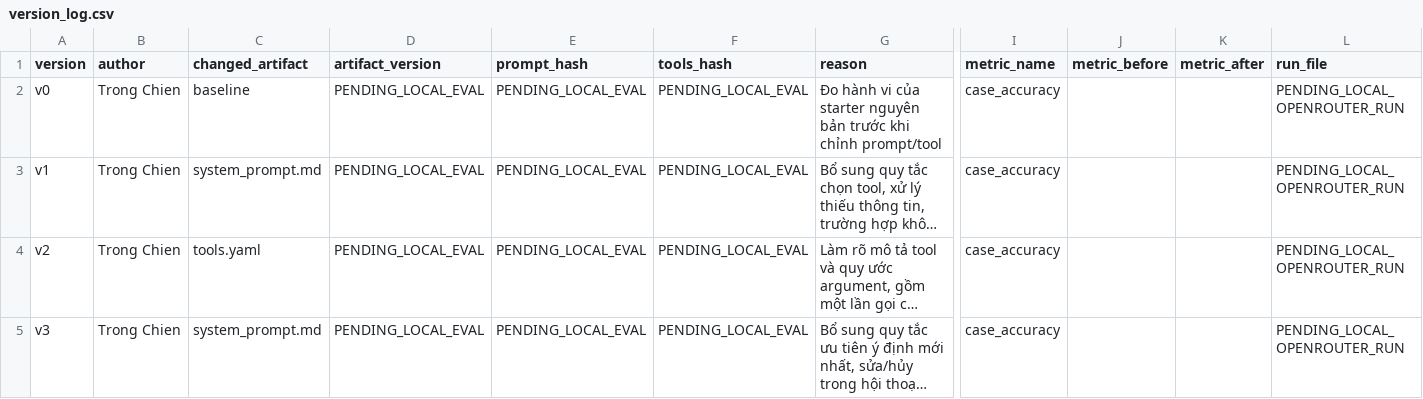
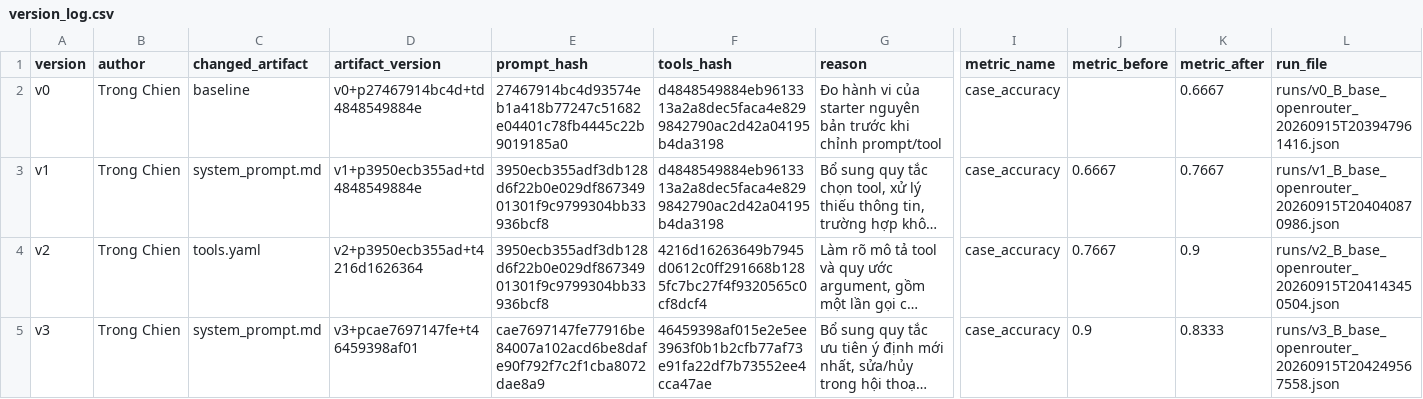
Before and after one commit to tiennl/K4-L3-DAY04-T040-PromptEngineeringToolCalling, a CSV file: starter_v0/artifacts/version_log.csv, drawn as a sheet; only a part is shown, gaps mark what is left out; long unchanged cells end in …; the diff names each change by its address in the sheet, - before the commit and + after, or states it on an @@ line.

```diff
--- a/starter_v0/artifacts/version_log.csv
+++ b/starter_v0/artifacts/version_log.csv
-D2 (artifact_version): PENDING_LOCAL_EVAL
+D2 (artifact_version): v0+p27467914bc4d+td4848549884e
-E2 (prompt_hash): PENDING_LOCAL_EVAL
+E2 (prompt_hash): 27467914bc4d93574eb1a418b77247c51682e04401c78fb4445c22b9019185a0
-F2:F3 (tools_hash): PENDING_LOCAL_EVAL
+F2:F3 (tools_hash): d4848549884eb9613313a2a8dec5faca4e8299842790ac2d42a04195b4da3198
-K2 (metric_after): (empty)
+K2 (metric_after): 0.6667
-L2 (run_file): PENDING_LOCAL_OPENROUTER_RUN
+L2 (run_file): runs/v0_B_base_openrouter_20260915T203947961416.json
-D3 (artifact_version): PENDING_LOCAL_EVAL
+D3 (artifact_version): v1+p3950ecb355ad+td4848549884e
-E3:E4 (prompt_hash): PENDING_LOCAL_EVAL
+E3:E4 (prompt_hash): 3950ecb355adf3db128d6f22b0e029df86734901301f9c9799304bb33936bcf8
-J3 (metric_before): (empty)
+J3 (metric_before): 0.6667
-K3 (metric_after): (empty)
+K3 (metric_after): 0.7667
-L3 (run_file): PENDING_LOCAL_OPENROUTER_RUN
+L3 (run_file): runs/v1_B_base_openrouter_20260915T204040870986.json
-D4 (artifact_version): PENDING_LOCAL_EVAL
+D4 (artifact_version): v2+p3950ecb355ad+t4216d1626364
-F4 (tools_hash): PENDING_LOCAL_EVAL
+F4 (tools_hash): 4216d16263649b7945d0612c0ff291668b1285fc7bc27f4f9320565c0cf8dcf4
-J4 (metric_before): (empty)
+J4 (metric_before): 0.7667
-K4 (metric_after): (empty)
+K4 (metric_after): 0.9
-L4 (run_file): PENDING_LOCAL_OPENROUTER_RUN
+L4 (run_file): runs/v2_B_base_openrouter_20260915T204143450504.json
-D5 (artifact_version): PENDING_LOCAL_EVAL
+D5 (artifact_version): v3+pcae7697147fe+t46459398af01
-E5 (prompt_hash): PENDING_LOCAL_EVAL
+E5 (prompt_hash): cae7697147fe77916be84007a102acd6be8dafe90f792f7c2f1cba8072dae8a9
-F5 (tools_hash): PENDING_LOCAL_EVAL
+F5 (tools_hash): 46459398af015e2e5ee3963f0b1b2cfb77af73e91fa22df7b73552ee4cca47ae
-J5 (metric_before): (empty)
+J5 (metric_before): 0.9
-K5 (metric_after): (empty)
+K5 (metric_after): 0.8333
-L5 (run_file): PENDING_LOCAL_OPENROUTER_RUN
+L5 (run_file): runs/v3_B_base_openrouter_20260915T204249567558.json
```
Also changed, not shown: 11 other files.
